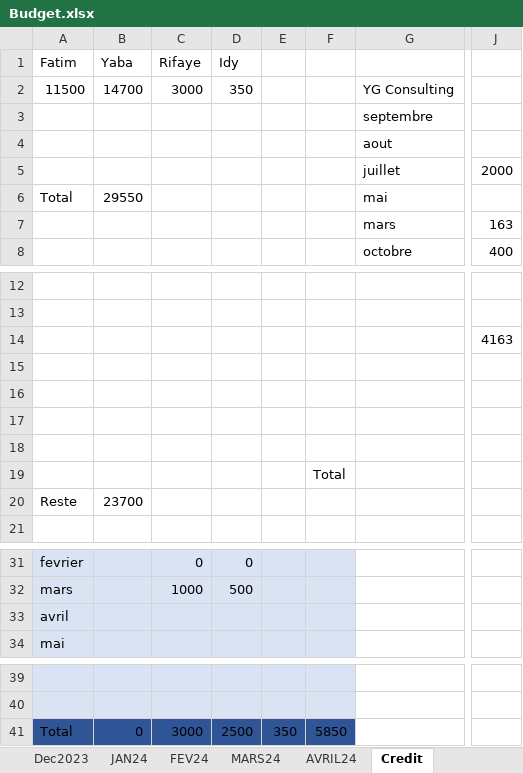
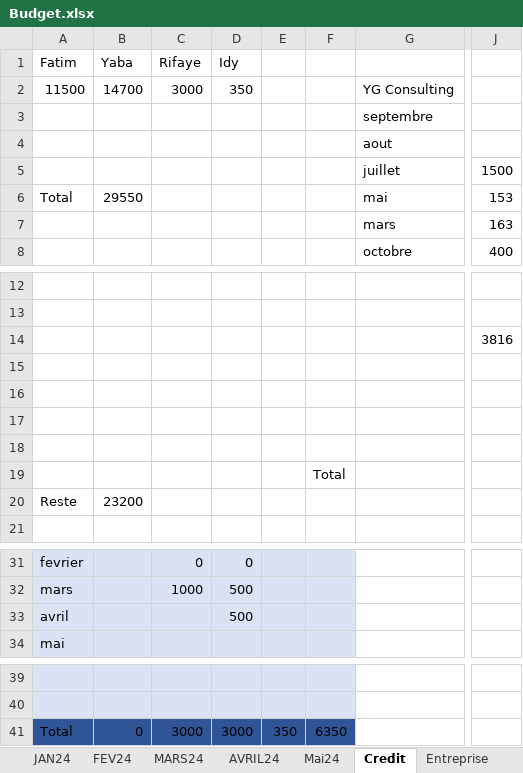
Before and after one commit to Aboudara/Document, an Excel workbook: Budget.xlsx, sheet Credit, drawn as a sheet; only a part is shown, gaps mark what is left out; values as stored, in another font and other column widths than the file's, no borders; the diff names each change by its address in the sheet, - before the commit and + after, or states it on an @@ line.

```diff
--- a/Budget.xlsx (sheet Credit)
+++ b/Budget.xlsx (sheet Credit)
+sheet tab: Mai24
-J5: 2000
+J5: 1500
-J6: (empty)
+J6: 153
-J14: 4163
+J14: 3816
-B20 (Yaba): 23700
+B20 (Yaba): 23200
-D33 (Idy): (empty)
+D33 (Idy): 500
-D41 (Idy): 2500
+D41 (Idy): 3000
-F41: 5850
+F41: 6350
```
Also changed, not shown: sheet Entreprise, sheet AVRIL24, sheet Construction, other sheet tabs.
